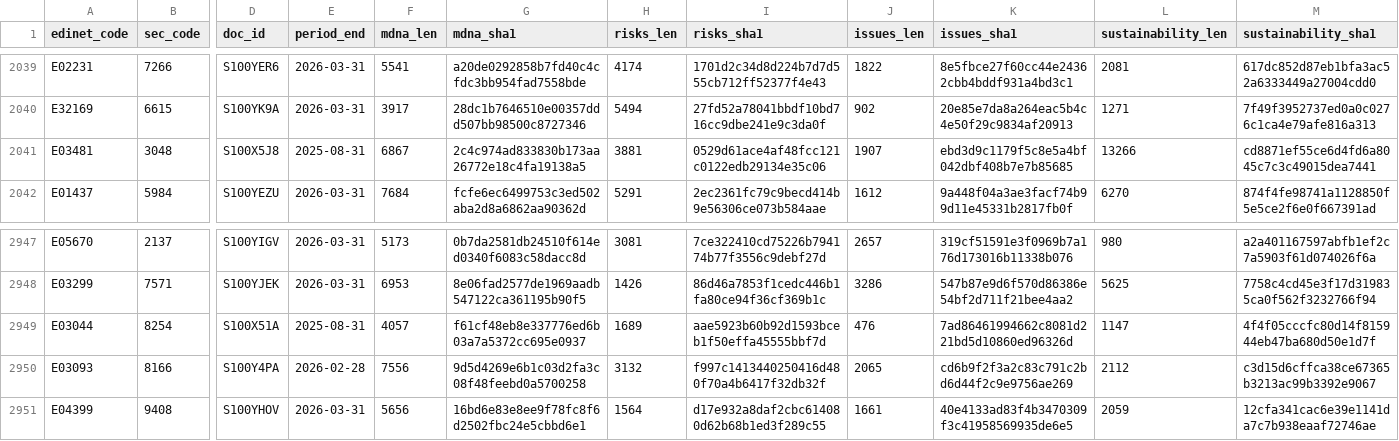
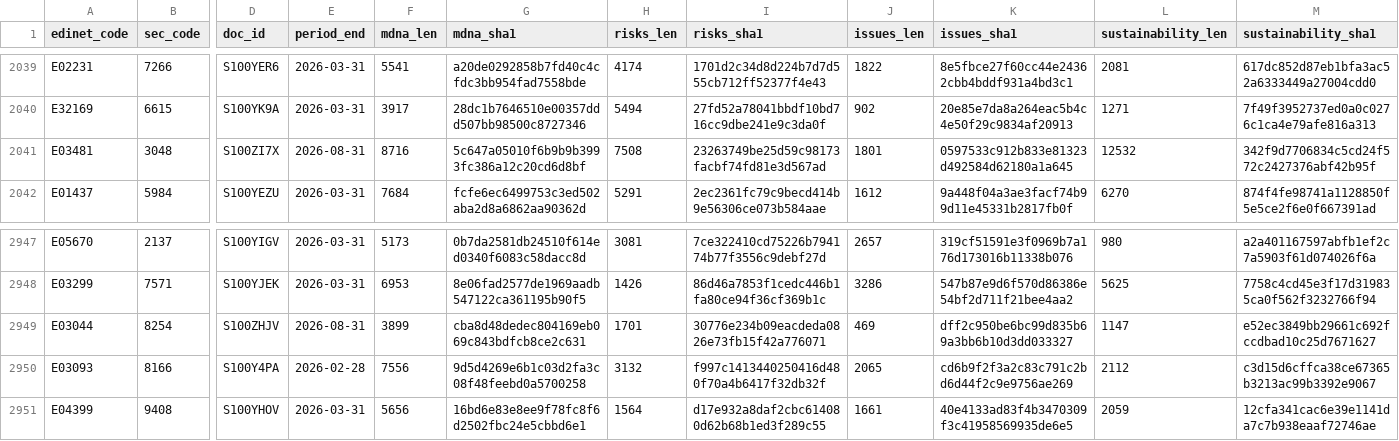
Before and after one commit to varmil/nenshu, a CSV file: pipeline/data/analysis_text_manifest.csv, drawn as a sheet; only a part is shown, gaps mark what is left out; the diff names each change by its address in the sheet, - before the commit and + after, or states it on an @@ line.

```diff
--- a/pipeline/data/analysis_text_manifest.csv
+++ b/pipeline/data/analysis_text_manifest.csv
-D2041 (doc_id): S100X5J8
+D2041 (doc_id): S100ZI7X
-E2041 (period_end): 2025-08-31
+E2041 (period_end): 2026-08-31
-F2041 (mdna_len): 6867
+F2041 (mdna_len): 8716
-G2041 (mdna_sha1): 2c4c974ad833830b173aa26772e18c4fa19138a5
+G2041 (mdna_sha1): 5c647a05010f6b9b9b3993fc386a12c20cd6d8bf
-H2041 (risks_len): 3881
+H2041 (risks_len): 7508
-I2041 (risks_sha1): 0529d61ace4af48fcc121c0122edb29134e35c06
+I2041 (risks_sha1): 23263749be25d59c98173facbf74fd81e3d567ad
-J2041 (issues_len): 1907
+J2041 (issues_len): 1801
-K2041 (issues_sha1): ebd3d9c1179f5c8e5a4bf042dbf408b7e7b85685
+K2041 (issues_sha1): 0597533c912b833e81323d492584d62180a1a645
-L2041 (sustainability_len): 13266
+L2041 (sustainability_len): 12532
-M2041 (sustainability_sha1): cd8871ef55ce6d4fd6a8045c7c3c49015dea7441
+M2041 (sustainability_sha1): 342f9d7706834c5cd24f572c2427376abf42b95f
-D2949 (doc_id): S100X51A
+D2949 (doc_id): S100ZHJV
-E2949 (period_end): 2025-08-31
+E2949 (period_end): 2026-08-31
-F2949 (mdna_len): 4057
+F2949 (mdna_len): 3899
-G2949 (mdna_sha1): f61cf48eb8e337776ed6b03a7a5372cc695e0937
+G2949 (mdna_sha1): cba8d48dedec804169eb069c843bdfcb8ce2c631
-H2949 (risks_len): 1689
+H2949 (risks_len): 1701
-I2949 (risks_sha1): aae5923b60b92d1593bceb1f50effa45555bbf7d
+I2949 (risks_sha1): 30776e234b09eacdeda0826e73fb15f42a776071
-J2949 (issues_len): 476
+J2949 (issues_len): 469
-K2949 (issues_sha1): 7ad86461994662c8081d221bd5d10860ed96326d
+K2949 (issues_sha1): dff2c950be6bc99d835b69a3bb6b10d3dd033327
-M2949 (sustainability_sha1): 4f4f05cccfc80d14f815944eb47ba680d50e1d7f
+M2949 (sustainability_sha1): e52ec3849bb29661c692fccdbad10c25d7671627
```
Also changed, not shown: pipeline/data/ledger.csv, pipeline/data/ranking_unified.csv, 20 other files.
